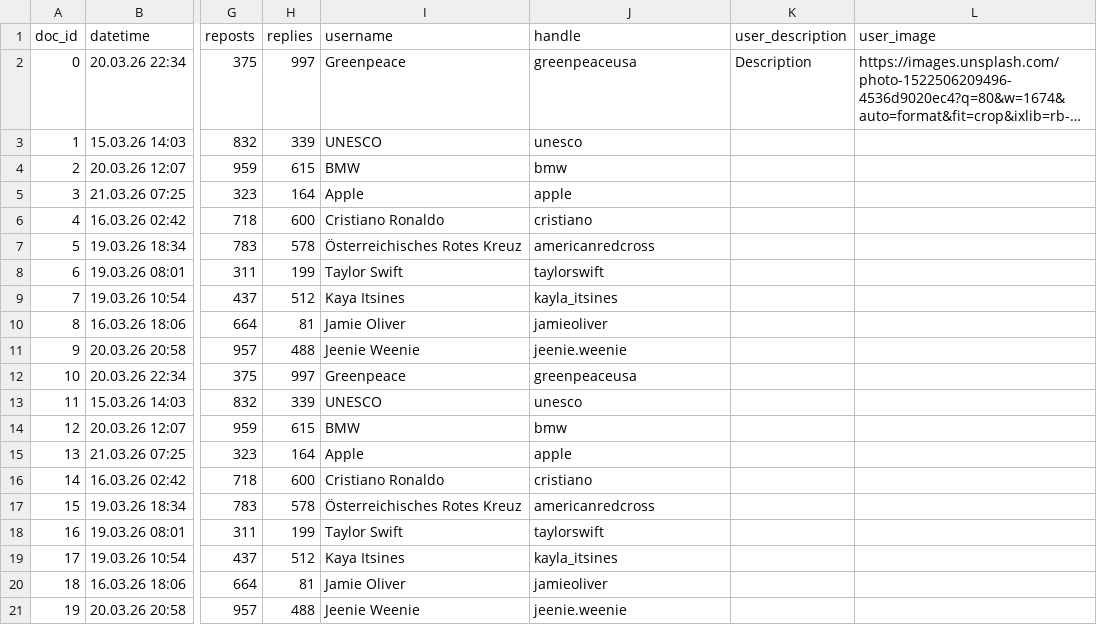
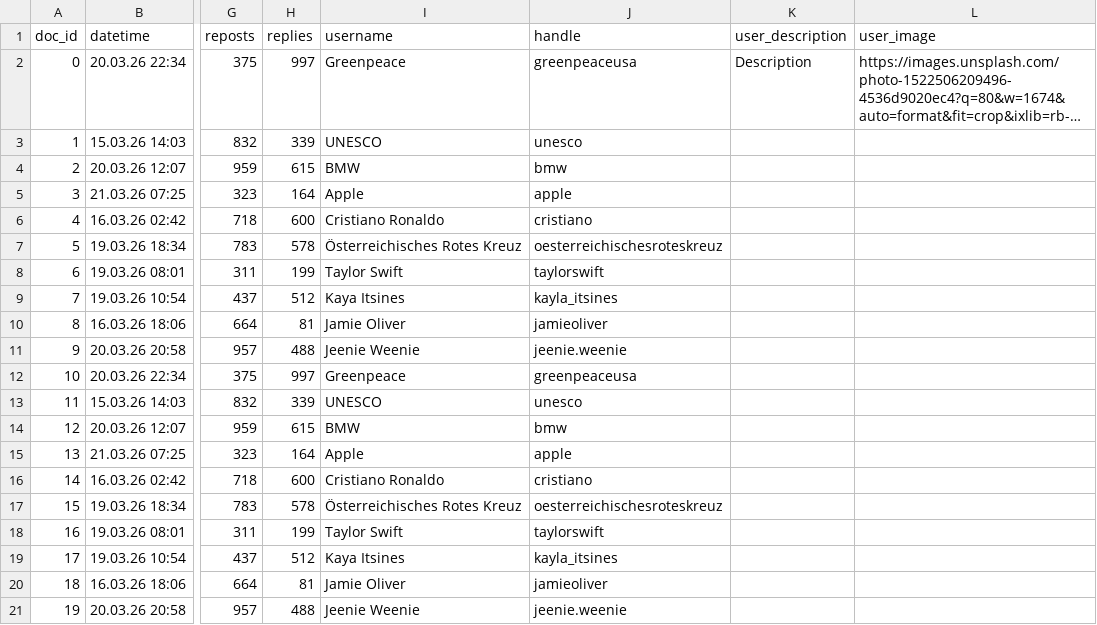
Before and after one commit to seefa13/Pictures_DICE_Exp, a CSV file: sample_feed_3.csv, drawn as a sheet; only a part is shown, gaps mark what is left out; long unchanged cells end in …; the diff names each change by its address in the sheet, - before the commit and + after, or states it on an @@ line.

Commit message:
Update sample_feed_3.csv

```diff
--- a/sample_feed_3.csv
+++ b/sample_feed_3.csv
-J7 (handle): americanredcross
+J7 (handle): oesterreichischesroteskreuz
-J17 (handle): americanredcross
+J17 (handle): oesterreichischesroteskreuz
```
